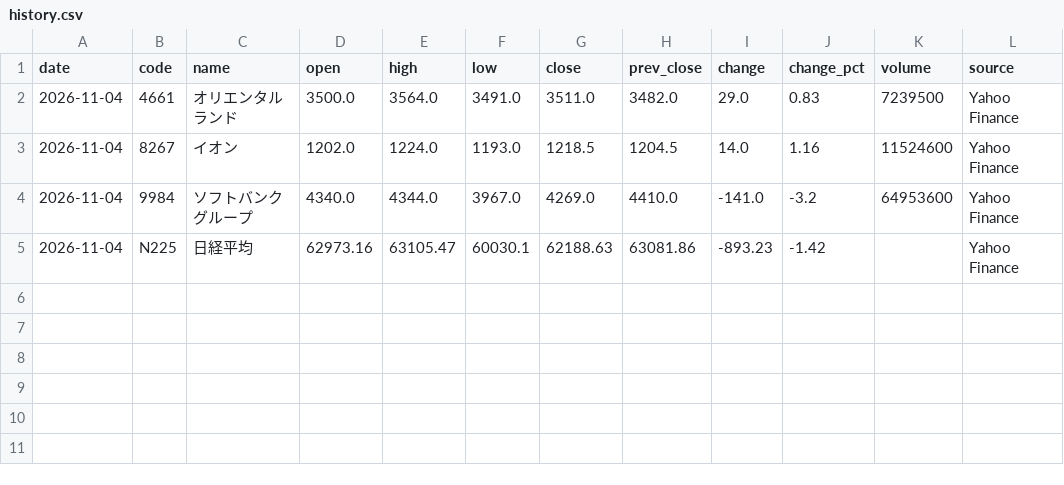
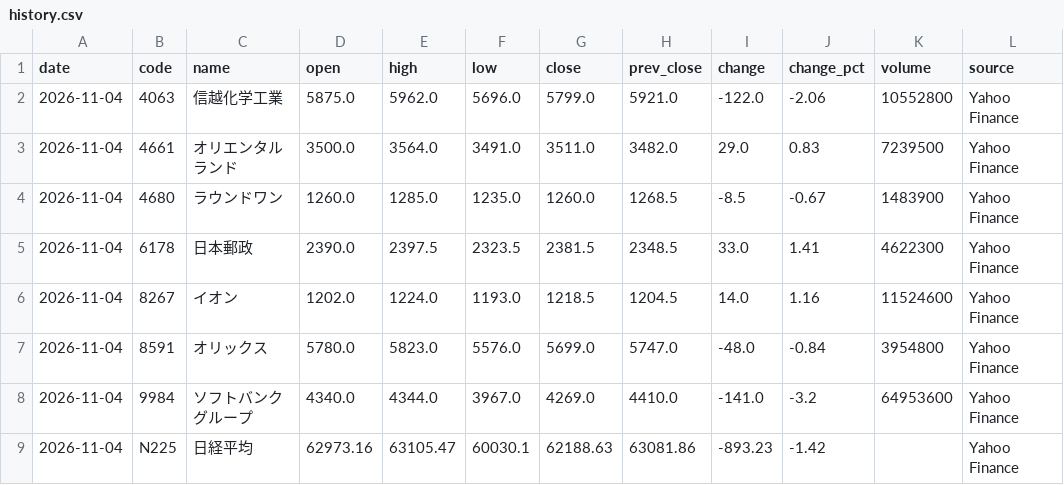
Before and after one commit to yuni10001/kabuka, a CSV file: data/history.csv, drawn as a sheet; the diff names each change by its address in the sheet, - before the commit and + after, or states it on an @@ line.

```diff
--- a/data/history.csv
+++ b/data/history.csv
+row 2: 2026-11-04 | 4063 | 信越化学工業 | 5875.0 | 5962.0 | 5696.0 | 5799.0 | 5921.0 | -122.0 | -2.06 | 10552800 | Yahoo Finance
+row 4: 2026-11-04 | 4680 | ラウンドワン | 1260.0 | 1285.0 | 1235.0 | 1260.0 | 1268.5 | -8.5 | -0.67 | 1483900 | Yahoo Finance
+row 5: 2026-11-04 | 6178 | 日本郵政 | 2390.0 | 2397.5 | 2323.5 | 2381.5 | 2348.5 | 33.0 | 1.41 | 4622300 | Yahoo Finance
+row 7: 2026-11-04 | 8591 | オリックス | 5780.0 | 5823.0 | 5576.0 | 5699.0 | 5747.0 | -48.0 | -0.84 | 3954800 | Yahoo Finance
```
Also changed, not shown: 1 other file.
